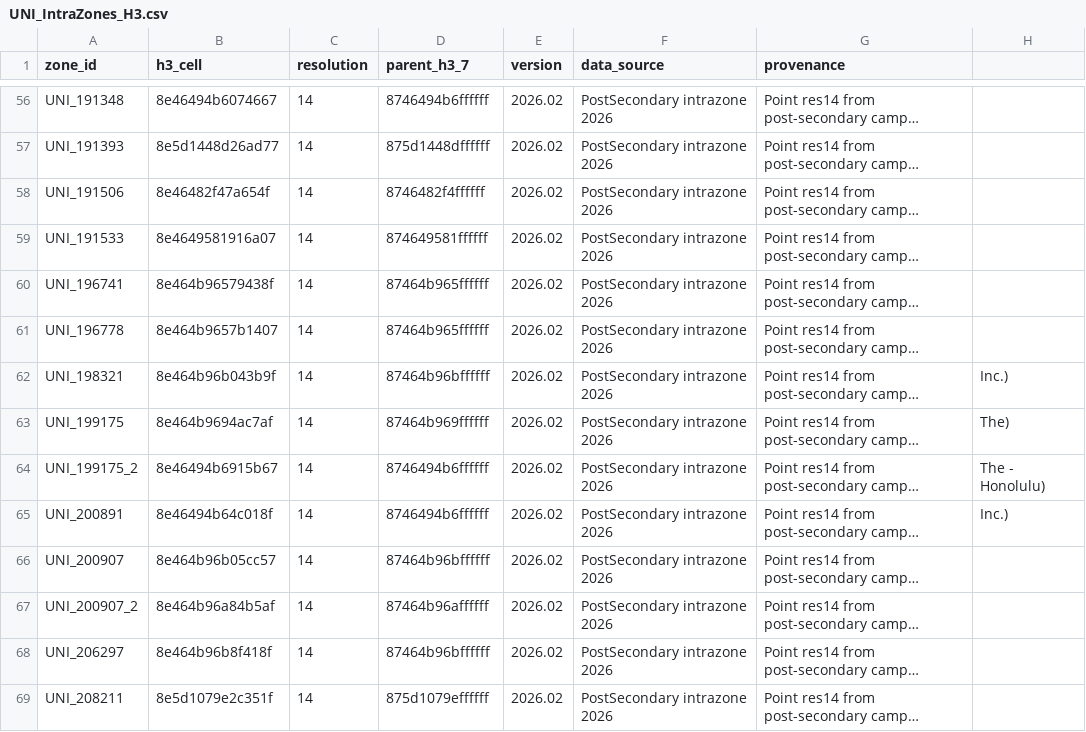
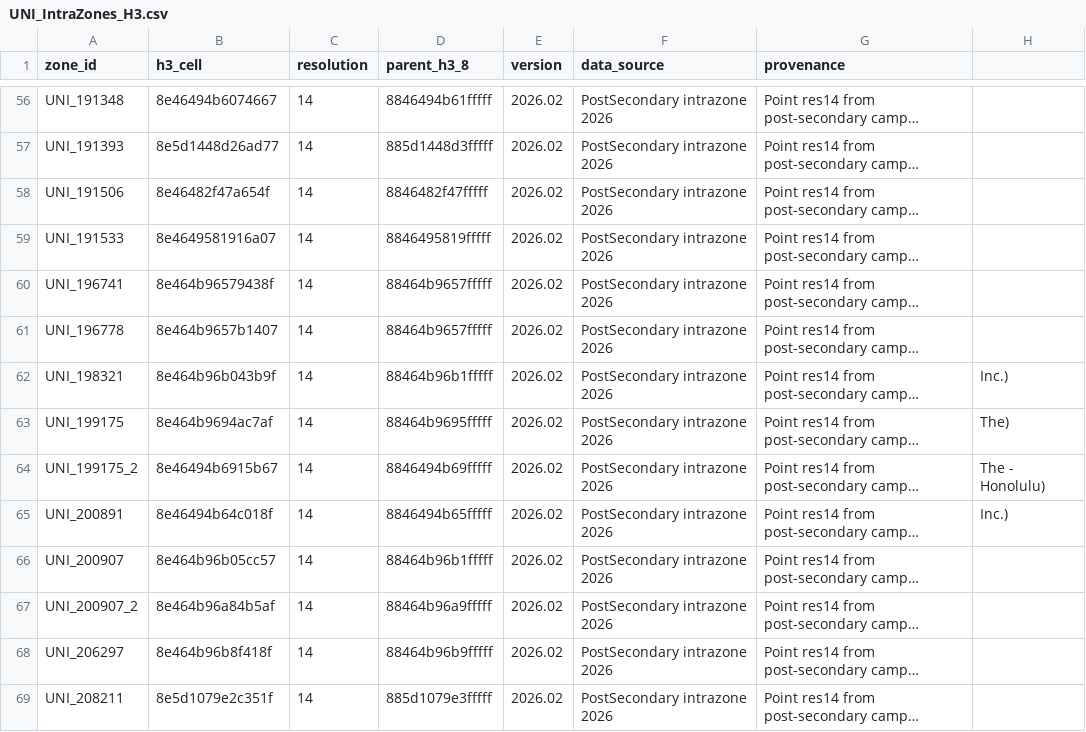
Before and after one commit to joehagedorn/neo4j, a CSV file: post-secondary/UNI_IntraZones_H3.csv, drawn as a sheet; only a part is shown, gaps mark what is left out; long unchanged cells end in …; the diff covers the shown part only; the diff names each change by its address in the sheet, - before the commit and + after, or states it on an @@ line.

```diff
--- a/post-secondary/UNI_IntraZones_H3.csv
+++ b/post-secondary/UNI_IntraZones_H3.csv
-D1: parent_h3_7
+D1: parent_h3_8
-D56 (parent_h3_8): 8746494b6ffffff
+D56 (parent_h3_8): 8846494b61fffff
-D57 (parent_h3_8): 875d1448dffffff
+D57 (parent_h3_8): 885d1448d3fffff
-D58 (parent_h3_8): 8746482f4ffffff
+D58 (parent_h3_8): 8846482f47fffff
-D59 (parent_h3_8): 874649581ffffff
+D59 (parent_h3_8): 8846495819fffff
-D60:D61 (parent_h3_8): 87464b965ffffff
+D60:D61 (parent_h3_8): 88464b9657fffff
-D62 (parent_h3_8): 87464b96bffffff
+D62 (parent_h3_8): 88464b96b1fffff
-D63 (parent_h3_8): 87464b969ffffff
+D63 (parent_h3_8): 88464b9695fffff
-D64 (parent_h3_8): 8746494b6ffffff
+D64 (parent_h3_8): 8846494b69fffff
-D65 (parent_h3_8): 8746494b6ffffff
+D65 (parent_h3_8): 8846494b65fffff
-D66 (parent_h3_8): 87464b96bffffff
+D66 (parent_h3_8): 88464b96b1fffff
-D67 (parent_h3_8): 87464b96affffff
+D67 (parent_h3_8): 88464b96a9fffff
-D68 (parent_h3_8): 87464b96bffffff
+D68 (parent_h3_8): 88464b96b9fffff
-D69 (parent_h3_8): 875d1079effffff
+D69 (parent_h3_8): 885d1079e3fffff
```
Also changed, not shown: 71 edited cells elsewhere in this file, schools/SCH_IntraZones_H3.csv, 4 other files.
